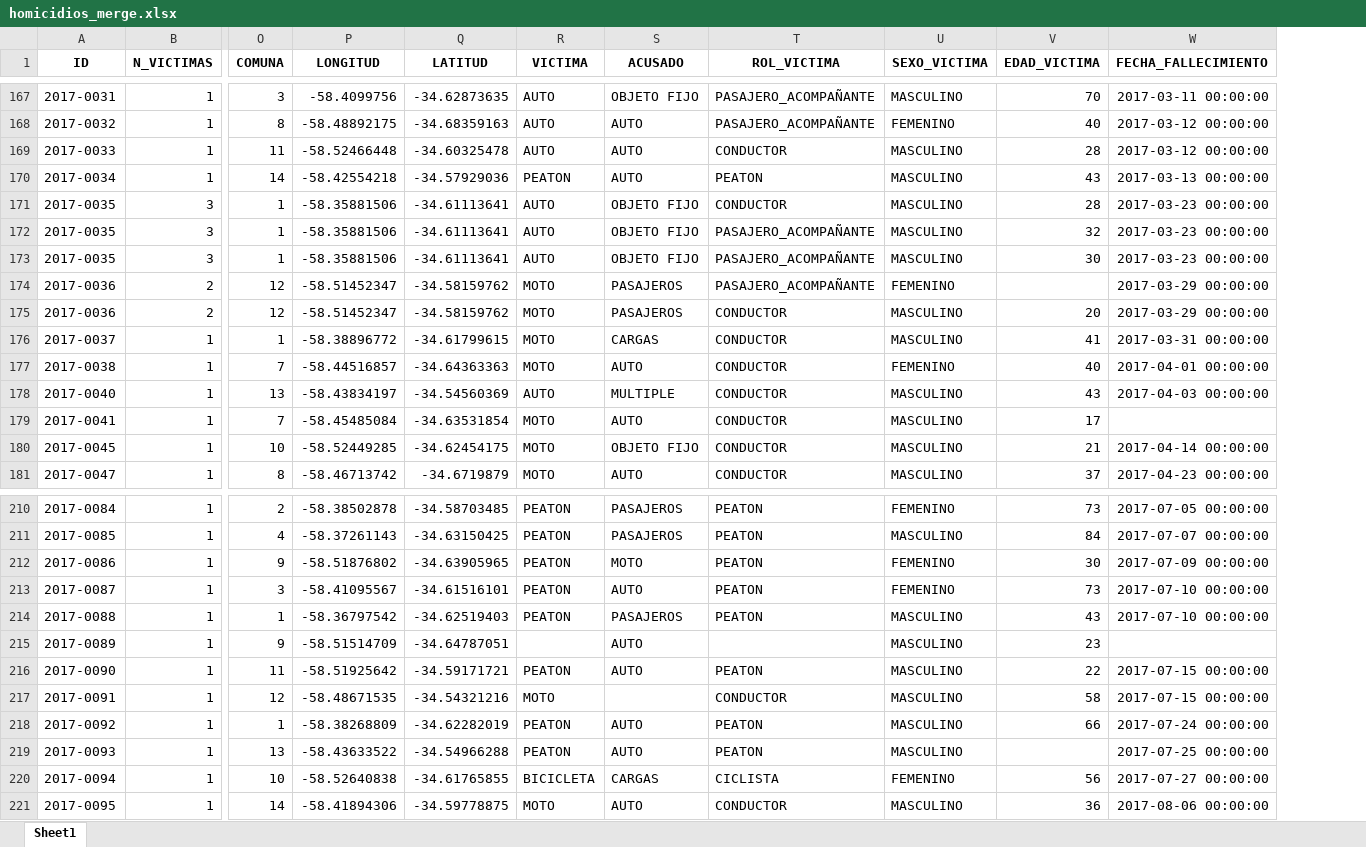
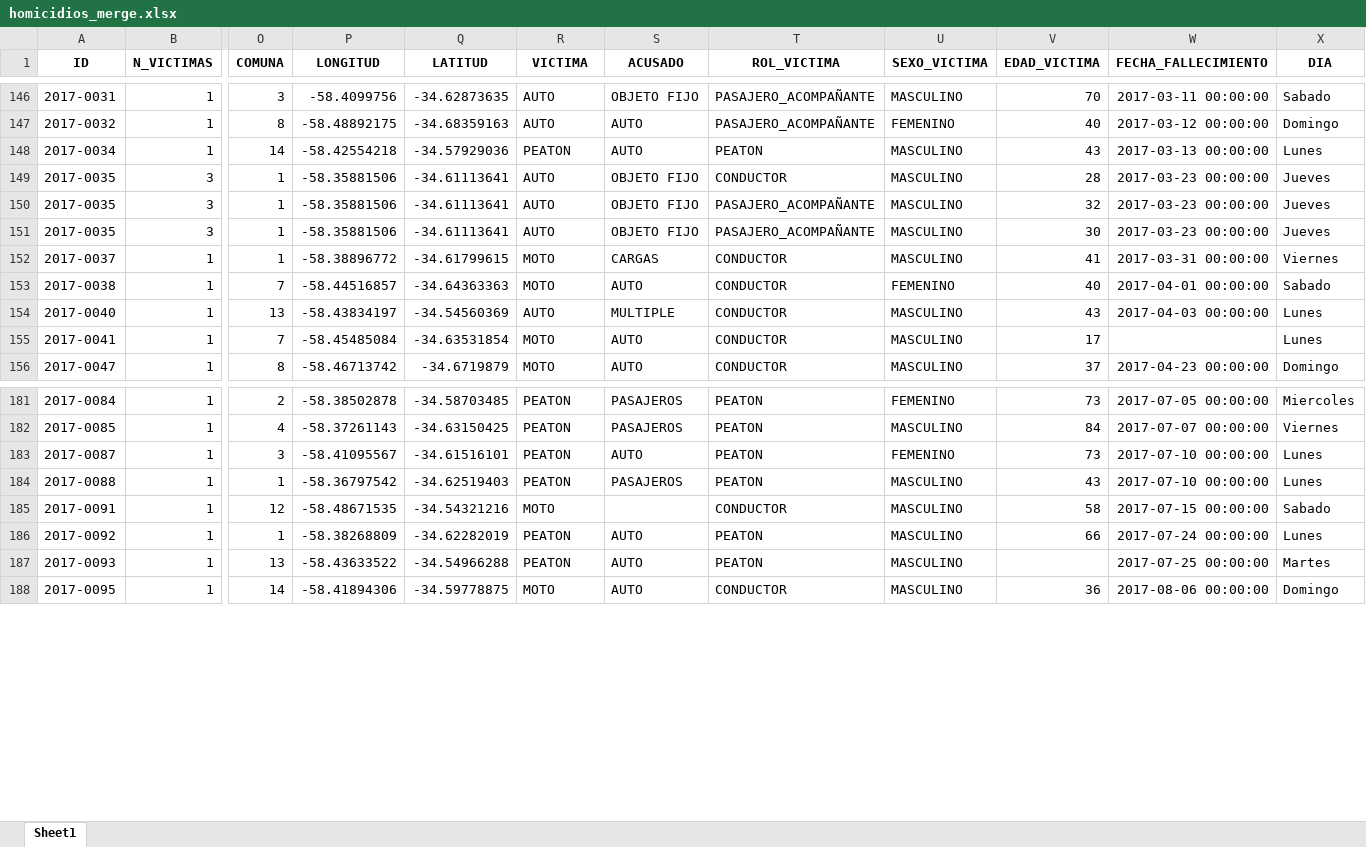
Before and after one commit to torcivita/PI-Siniestros-Viales, an Excel workbook: Datos de trabajo/homicidios_merge.xlsx, sheet Sheet1, drawn as a sheet; only a part is shown, gaps mark what is left out; values as stored, in another font and other column widths than the file's, no borders; removed rows and columns are numbered as before the commit, all else as after; rows hold the shown columns only; the diff covers the shown part only; the diff names each change by its address in the sheet, - before the commit and + after, or states it on an @@ line.

```diff
--- a/Datos de trabajo/homicidios_merge.xlsx (sheet Sheet1)
+++ b/Datos de trabajo/homicidios_merge.xlsx (sheet Sheet1)
+column X (DIA), rows 146-156: Sabado | Domingo | Lunes | Jueves | Jueves | Jueves | Viernes | Sabado | Lunes | Lunes | Domingo; rows 181-188: Miercoles | Viernes | Lunes | Lunes | Sabado | Lunes | Martes | Domingo
-row 169: 2017-0033 | 1 | 11 | -58.52466448 | -34.60325478 | AUTO | AUTO | CONDUCTOR | MASCULINO | 28 | 2017-03-12 00:00:00
-row 174: 2017-0036 | 2 | 12 | -58.51452347 | -34.58159762 | MOTO | PASAJEROS | PASAJERO_ACOMPAÑANTE | FEMENINO |  | 2017-03-29 00:00:00
-row 175: 2017-0036 | 2 | 12 | -58.51452347 | -34.58159762 | MOTO | PASAJEROS | CONDUCTOR | MASCULINO | 20 | 2017-03-29 00:00:00
-row 180: 2017-0045 | 1 | 10 | -58.52449285 | -34.62454175 | MOTO | OBJETO FIJO | CONDUCTOR | MASCULINO | 21 | 2017-04-14 00:00:00
-row 212: 2017-0086 | 1 | 9 | -58.51876802 | -34.63905965 | PEATON | MOTO | PEATON | FEMENINO | 30 | 2017-07-09 00:00:00
-row 215: 2017-0089 | 1 | 9 | -58.51514709 | -34.64787051 |  | AUTO |  | MASCULINO | 23
-row 216: 2017-0090 | 1 | 11 | -58.51925642 | -34.59171721 | PEATON | AUTO | PEATON | MASCULINO | 22 | 2017-07-15 00:00:00
-row 220: 2017-0094 | 1 | 10 | -58.52640838 | -34.61765855 | BICICLETA | CARGAS | CICLISTA | FEMENINO | 56 | 2017-07-27 00:00:00
```
Also changed, not shown: 76 removed rows elsewhere in this sheet, Datasets/poblacion.xlsx, 17 other files.
